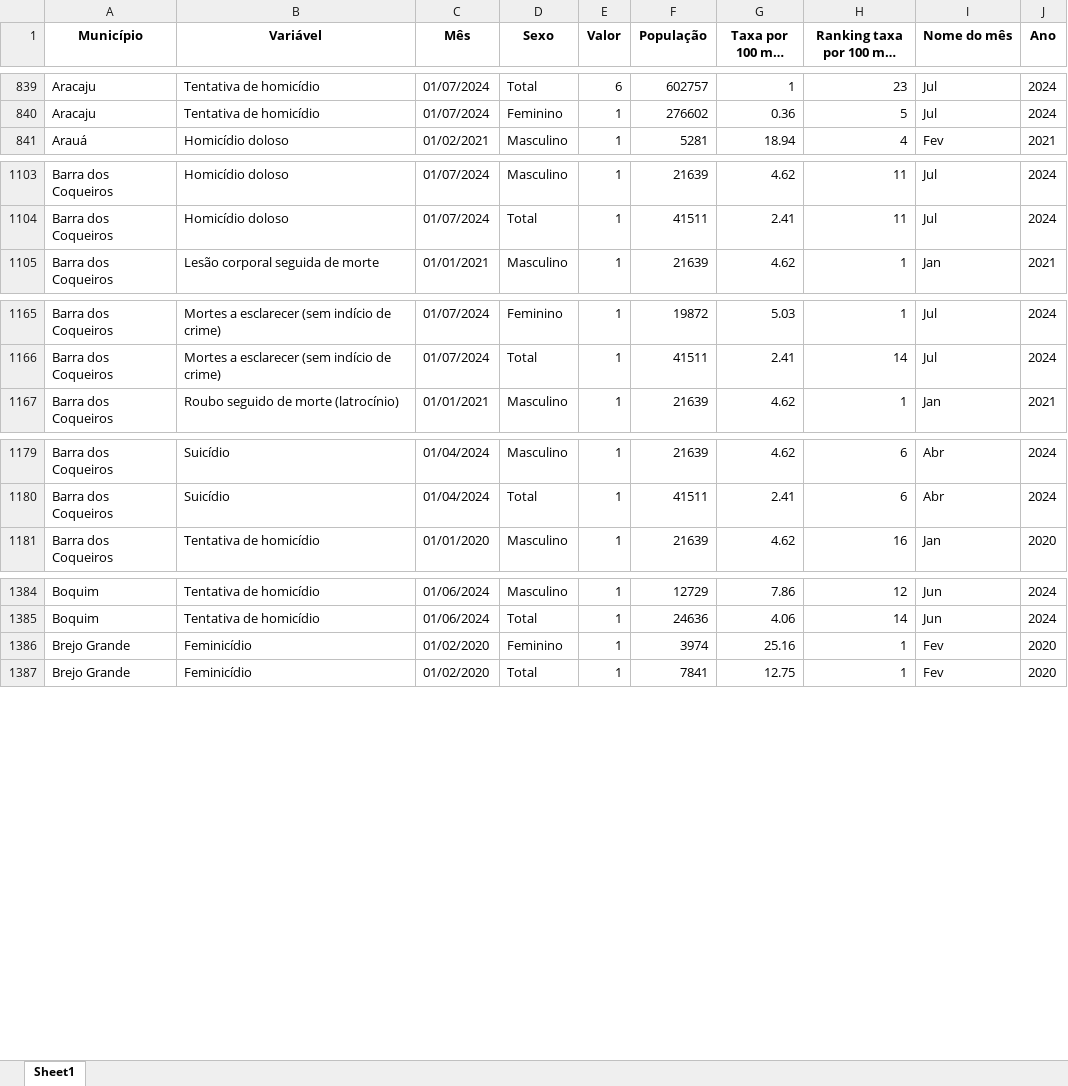
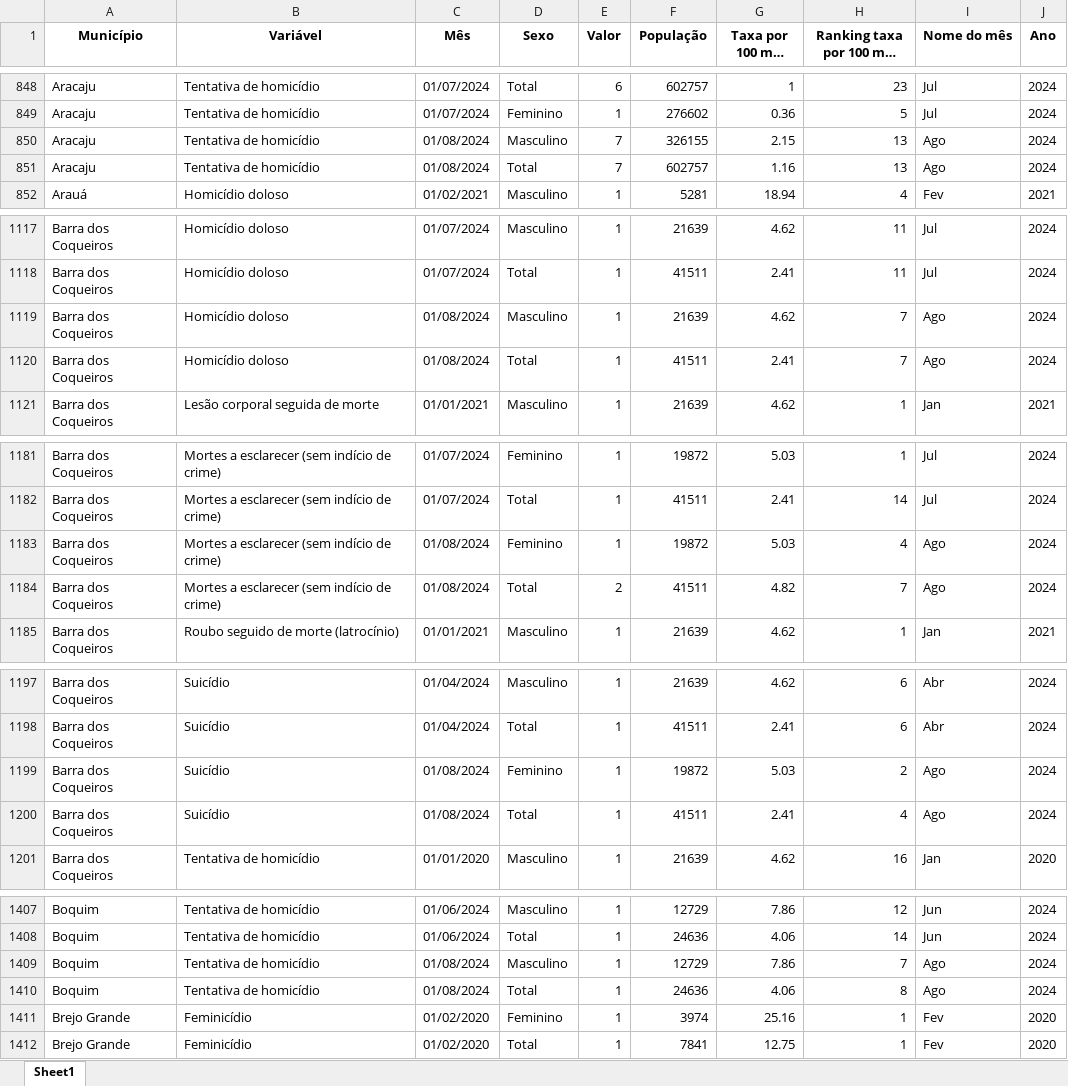
Before and after one commit to anuariosocieconomico/SP8, an Excel workbook: Municípios/Data/violencia_mensal.xlsx, sheet Sheet1, drawn as a sheet; only a part is shown, gaps mark what is left out; long unchanged cells end in …; values as stored, in another font and other column widths than the file's, no borders; the diff covers the shown part only; the diff names each change by its address in the sheet, - before the commit and + after, or states it on an @@ line.

```diff
--- a/Municípios/Data/violencia_mensal.xlsx (sheet Sheet1)
+++ b/Municípios/Data/violencia_mensal.xlsx (sheet Sheet1)
+row 850: Aracaju | Tentativa de homicídio | 01/08/2024 | Masculino | 7 | 326155 | 2.15 | 13 | Ago | 2024
+row 851: Aracaju | Tentativa de homicídio | 01/08/2024 | Total | 7 | 602757 | 1.16 | 13 | Ago | 2024
+row 1119: Barra dos Coqueiros | Homicídio doloso | 01/08/2024 | Masculino | 1 | 21639 | 4.62 | 7 | Ago | 2024
+row 1120: Barra dos Coqueiros | Homicídio doloso | 01/08/2024 | Total | 1 | 41511 | 2.41 | 7 | Ago | 2024
+row 1183: Barra dos Coqueiros | Mortes a esclarecer (sem indício de crime) | 01/08/2024 | Feminino | 1 | 19872 | 5.03 | 4 | Ago | 2024
+row 1184: Barra dos Coqueiros | Mortes a esclarecer (sem indício de crime) | 01/08/2024 | Total | 2 | 41511 | 4.82 | 7 | Ago | 2024
+row 1199: Barra dos Coqueiros | Suicídio | 01/08/2024 | Feminino | 1 | 19872 | 5.03 | 2 | Ago | 2024
+row 1200: Barra dos Coqueiros | Suicídio | 01/08/2024 | Total | 1 | 41511 | 2.41 | 4 | Ago | 2024
+row 1409: Boquim | Tentativa de homicídio | 01/08/2024 | Masculino | 1 | 12729 | 7.86 | 7 | Ago | 2024
+row 1410: Boquim | Tentativa de homicídio | 01/08/2024 | Total | 1 | 24636 | 4.06 | 8 | Ago | 2024
```
Also changed, not shown: 109 added rows elsewhere in this sheet, Municípios/Data/violencia_anual.xlsx.
